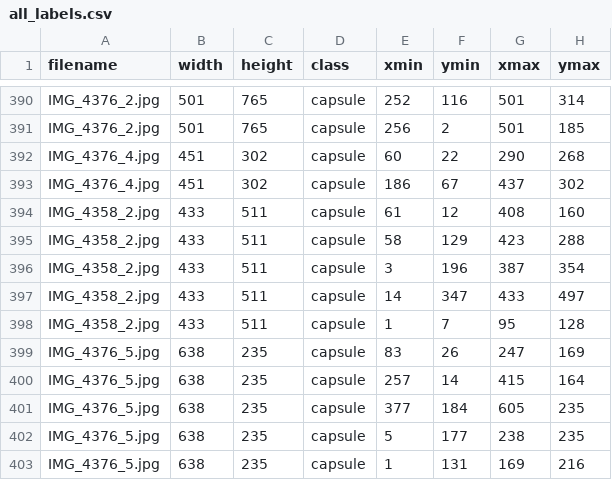
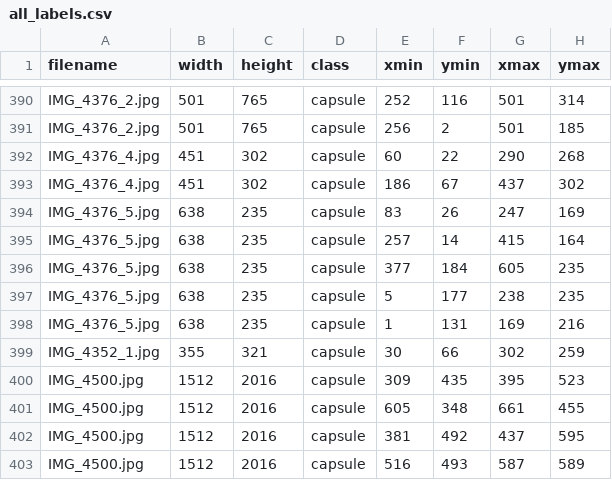
Before and after one commit to andrewtrainor/Pill_Object_Detection, a CSV file: all_labels.csv, drawn as a sheet; only a part is shown, gaps mark what is left out; the shorter side is filled out with more unchanged rows.

Commit message:
fixed labels

```diff
--- a/all_labels.csv
+++ b/all_labels.csv
@@ -393,7 +393,2 @@ IMG_4376_4.jpg,451,302,capsule,60,22,290,268
 IMG_4376_4.jpg,451,302,capsule,186,67,437,302
-IMG_4358_2.jpg,433,511,capsule,61,12,408,160
-IMG_4358_2.jpg,433,511,capsule,58,129,423,288
-IMG_4358_2.jpg,433,511,capsule,3,196,387,354
-IMG_4358_2.jpg,433,511,capsule,14,347,433,497
-IMG_4358_2.jpg,433,511,capsule,1,7,95,128
 IMG_4376_5.jpg,638,235,capsule,83,26,247,169
```
Also changed, not shown: 1 other file.
